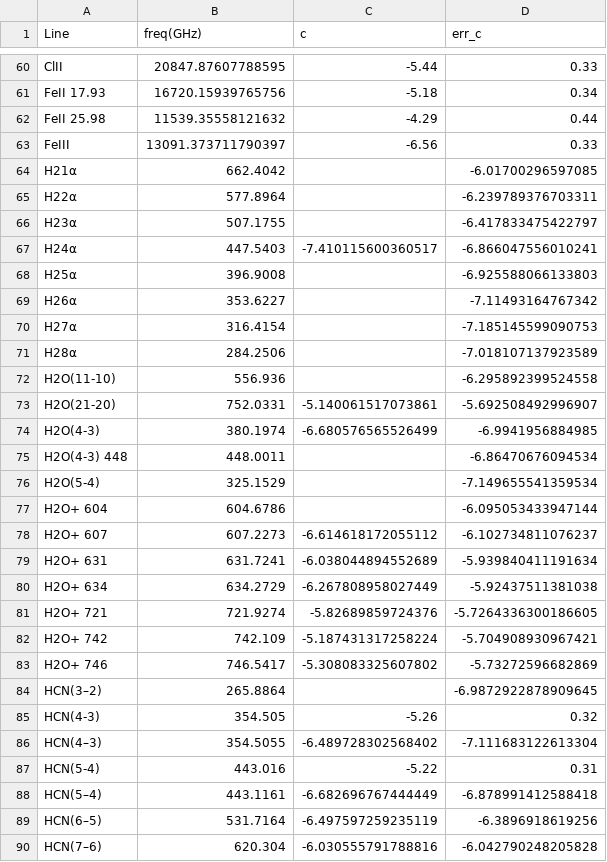
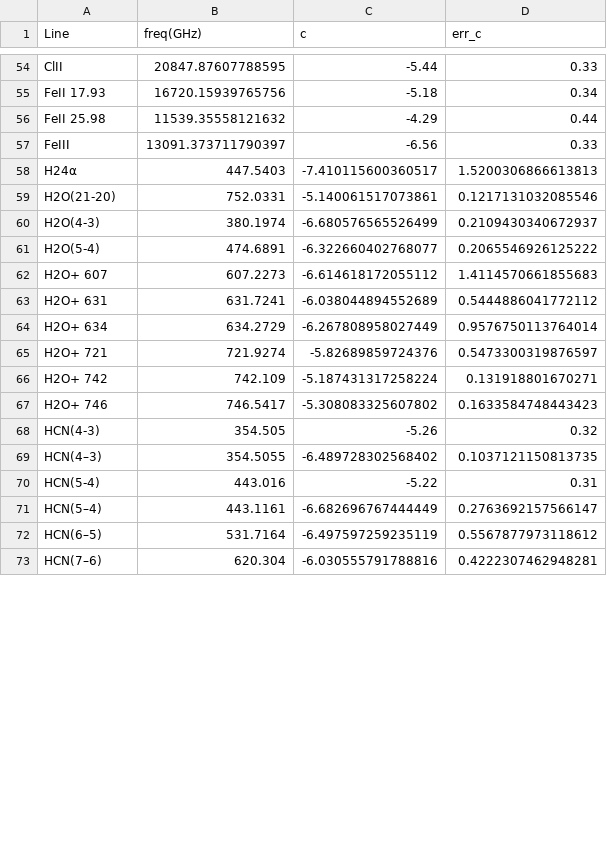
Before and after one commit to MicheleDelliVeneri/ALMASim, a CSV file: brightnes/calibrated_lines.csv, drawn as a sheet; only a part is shown, gaps mark what is left out; the diff covers the shown part only.

```diff
--- a/brightnes/calibrated_lines.csv
+++ b/brightnes/calibrated_lines.csv
@@ -63,28 +57,17 @@ FeII 25.98,11539.35558121632,-4.29,0.44
 FeIII,13091.373711790397,-6.56,0.33
-H21α,662.4042,,-6.01700296597085
-H22α,577.8964,,-6.239789376703311
-H23α,507.1755,,-6.417833475422797
-H24α,447.5403,-7.410115600360517,-6.866047556010241
-H25α,396.9008,,-6.925588066133803
-H26α,353.6227,,-7.11493164767342
-H27α,316.4154,,-7.185145599090753
-H28α,284.2506,,-7.018107137923589
-H2O(11-10),556.936,,-6.295892399524558
-H2O(21-20),752.0331,-5.140061517073861,-5.692508492996907
-H2O(4-3),380.1974,-6.680576565526499,-6.9941956884985
-H2O(4-3) 448,448.0011,,-6.86470676094534
-H2O(5-4),325.1529,,-7.149655541359534
-H2O+ 604,604.6786,,-6.095053433947144
-H2O+ 607,607.2273,-6.614618172055112,-6.102734811076237
-H2O+ 631,631.7241,-6.038044894552689,-5.939840411191634
-H2O+ 634,634.2729,-6.267808958027449,-5.92437511381038
-H2O+ 721,721.9274,-5.82689859724376,-5.7264336300186605
-H2O+ 742,742.109,-5.187431317258224,-5.704908930967421
-H2O+ 746,746.5417,-5.308083325607802,-5.73272596682869
-HCN(3–2),265.8864,,-6.9872922878909645
+H24α,447.5403,-7.410115600360517,1.5200306866613813
+H2O(21-20),752.0331,-5.140061517073861,0.1217131032085546
+H2O(4-3),380.1974,-6.680576565526499,0.2109430340672937
+H2O(5-4),474.6891,-6.322660402768077,0.2065546926125222
+H2O+ 607,607.2273,-6.614618172055112,1.4114570661855683
+H2O+ 631,631.7241,-6.038044894552689,0.5444886041772112
+H2O+ 634,634.2729,-6.267808958027449,0.9576750113764014
+H2O+ 721,721.9274,-5.82689859724376,0.5473300319876597
+H2O+ 742,742.109,-5.187431317258224,0.131918801670271
+H2O+ 746,746.5417,-5.308083325607802,0.1633584748443423
 HCN(4-3),354.505,-5.26,0.32
-HCN(4–3),354.5055,-6.489728302568402,-7.111683122613304
+HCN(4–3),354.5055,-6.489728302568402,0.1037121150813735
 HCN(5-4),443.016,-5.22,0.31
-HCN(5–4),443.1161,-6.682696767444449,-6.878991412588418
-HCN(6–5),531.7164,-6.497597259235119,-6.3896918619256
-HCN(7–6),620.304,-6.030555791788816,-6.042790248205828
+HCN(5–4),443.1161,-6.682696767444449,0.2763692157566147
+HCN(6–5),531.7164,-6.497597259235119,0.5567877973118612
+HCN(7–6),620.304,-6.030555791788816,0.4222307462948281
```
Also changed, not shown: 1 added row, 20 removed rows and 55 edited cells elsewhere in this file, brightnes/temporary_update.csv, 4 other files.
